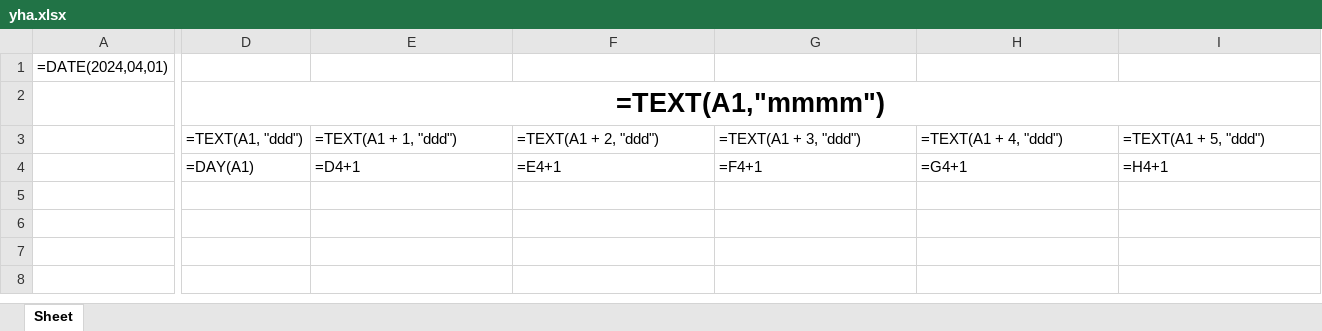
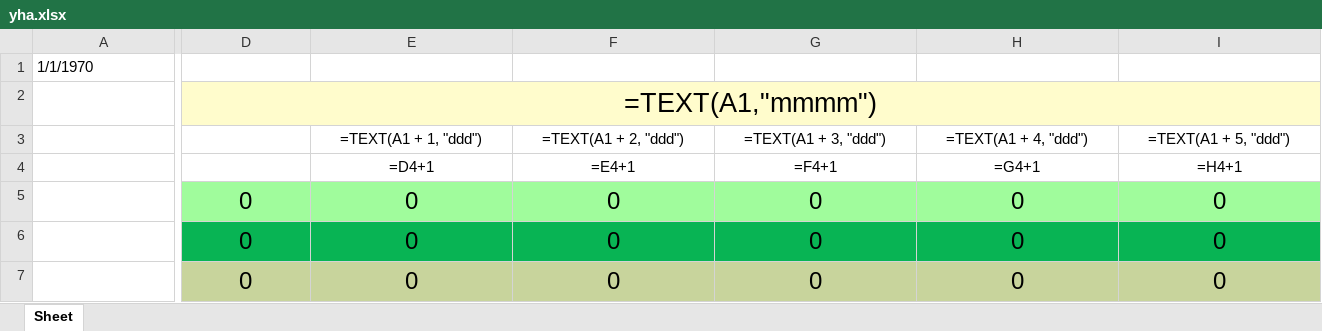
Before and after one commit to TxiagoFerreira/You-are-my-Sunshine, an Excel workbook: yha.xlsx, sheet Sheet, drawn as a sheet; only a part is shown, gaps mark what is left out; values as stored, in another font and other column widths than the file's, no borders; formulas without a stored value are shown as written; rows hold the shown columns only; the diff covers the shown part only; the diff names each change by its address in the sheet, - before the commit and + after, or states it on an @@ line.

```diff
--- a/yha.xlsx (sheet Sheet)
+++ b/yha.xlsx (sheet Sheet)
-A1: =DATE(2024,04,01)
+A1: 1/1/1970
@@ D2 fill: none → #FFFCCC, bold: on → off @@
-D3: =TEXT(A1, "ddd")
+D3: (empty)
-E3:I3 alignment: left
+E3:I3 alignment: center
-D4: =DAY(A1)
+D4: (empty)
-E4:I4 alignment: left
+E4:I4 alignment: center
+row 5:  | 0 | 0 | 0 | 0 | 0 | 0
+row 6:  | 0 | 0 | 0 | 0 | 0 | 0
+row 7:  | 0 | 0 | 0 | 0 | 0 | 0
```
Also changed, not shown: cell formats elsewhere in this sheet, 1 other file.
